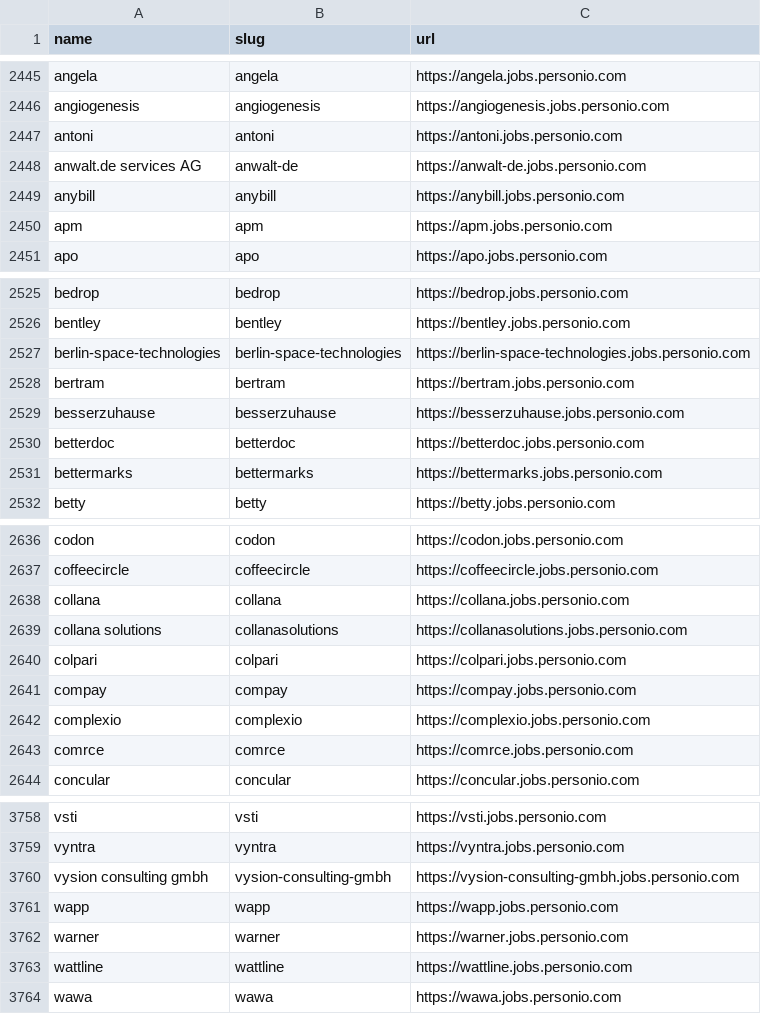
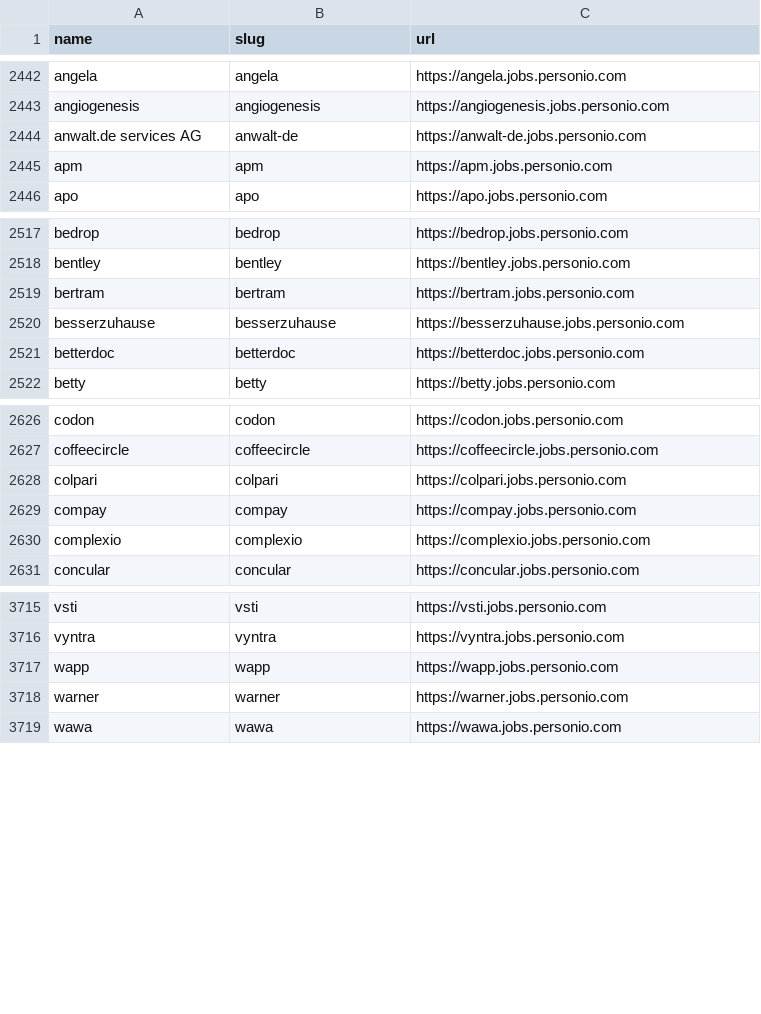
Before and after one commit to kalil0321/ats-scrapers, a CSV file: ats-companies/personio.csv, drawn as a sheet; only a part is shown, gaps mark what is left out; the diff covers the shown part only; the diff names each change by its address in the sheet, - before the commit and + after, or states it on an @@ line.

```diff
--- a/ats-companies/personio.csv
+++ b/ats-companies/personio.csv
-row 2447: antoni | antoni | https://antoni.jobs.personio.com
-row 2449: anybill | anybill | https://anybill.jobs.personio.com
-row 2527: berlin-space-technologies | berlin-space-technologies | https://berlin-space-technologies.jobs.personio.com
-row 2531: bettermarks | bettermarks | https://bettermarks.jobs.personio.com
-row 2638: collana | collana | https://collana.jobs.personio.com
-row 2639: collana solutions | collanasolutions | https://collanasolutions.jobs.personio.com
-row 2643: comrce | comrce | https://comrce.jobs.personio.com
-row 3760: vysion consulting gmbh | vysion-consulting-gmbh | https://vysion-consulting-gmbh.jobs.personio.com
-row 3763: wattline | wattline | https://wattline.jobs.personio.com
```
Also changed, not shown: 38 removed rows elsewhere in this file.
